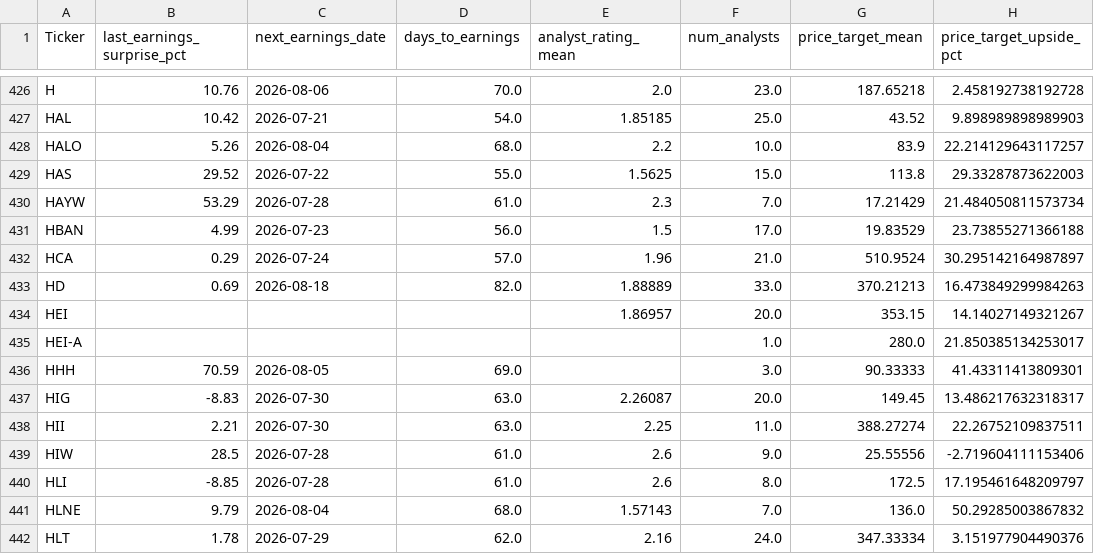
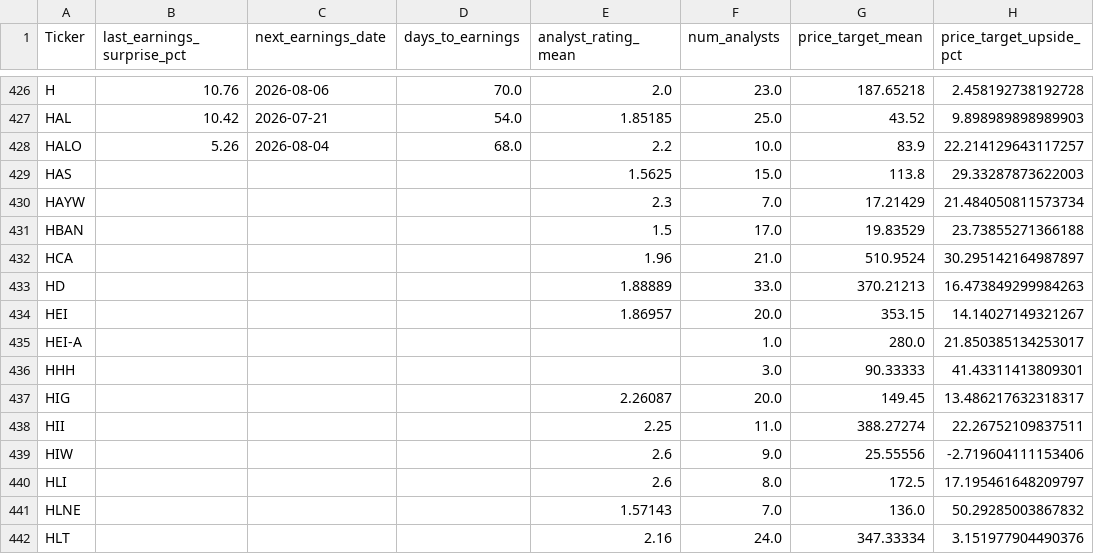
Before and after one commit to stdeplock-prog/ai-stock-rankings, a CSV file: data/processed/catalysts.csv, drawn as a sheet; only a part is shown, gaps mark what is left out; the diff covers the shown part only; the diff names each change by its address in the sheet, - before the commit and + after, or states it on an @@ line.

```diff
--- a/data/processed/catalysts.csv
+++ b/data/processed/catalysts.csv
-B429 (last_earnings_surprise_pct): 29.52
+B429 (last_earnings_surprise_pct): (empty)
-C429 (next_earnings_date): 2026-07-22
+C429 (next_earnings_date): (empty)
-D429 (days_to_earnings): 55.0
+D429 (days_to_earnings): (empty)
-B430 (last_earnings_surprise_pct): 53.29
+B430 (last_earnings_surprise_pct): (empty)
-C430 (next_earnings_date): 2026-07-28
+C430 (next_earnings_date): (empty)
-D430 (days_to_earnings): 61.0
+D430 (days_to_earnings): (empty)
-B431 (last_earnings_surprise_pct): 4.99
+B431 (last_earnings_surprise_pct): (empty)
-C431 (next_earnings_date): 2026-07-23
+C431 (next_earnings_date): (empty)
-D431 (days_to_earnings): 56.0
+D431 (days_to_earnings): (empty)
-B432 (last_earnings_surprise_pct): 0.29
+B432 (last_earnings_surprise_pct): (empty)
-C432 (next_earnings_date): 2026-07-24
+C432 (next_earnings_date): (empty)
-D432 (days_to_earnings): 57.0
+D432 (days_to_earnings): (empty)
-B433 (last_earnings_surprise_pct): 0.69
+B433 (last_earnings_surprise_pct): (empty)
-C433 (next_earnings_date): 2026-08-18
+C433 (next_earnings_date): (empty)
-D433 (days_to_earnings): 82.0
+D433 (days_to_earnings): (empty)
-B436 (last_earnings_surprise_pct): 70.59
+B436 (last_earnings_surprise_pct): (empty)
-C436 (next_earnings_date): 2026-08-05
+C436 (next_earnings_date): (empty)
-D436 (days_to_earnings): 69.0
+D436 (days_to_earnings): (empty)
-B437 (last_earnings_surprise_pct): -8.83
+B437 (last_earnings_surprise_pct): (empty)
-C437:C438 (next_earnings_date): 2026-07-30
+C437:C438 (next_earnings_date): (empty)
-D437:D438 (days_to_earnings): 63.0
+D437:D438 (days_to_earnings): (empty)
-B438 (last_earnings_surprise_pct): 2.21
+B438 (last_earnings_surprise_pct): (empty)
-B439 (last_earnings_surprise_pct): 28.5
+B439 (last_earnings_surprise_pct): (empty)
-C439:C440 (next_earnings_date): 2026-07-28
+C439:C440 (next_earnings_date): (empty)
-D439:D440 (days_to_earnings): 61.0
+D439:D440 (days_to_earnings): (empty)
-B440 (last_earnings_surprise_pct): -8.85
+B440 (last_earnings_surprise_pct): (empty)
-B441 (last_earnings_surprise_pct): 9.79
+B441 (last_earnings_surprise_pct): (empty)
-C441 (next_earnings_date): 2026-08-04
+C441 (next_earnings_date): (empty)
-D441 (days_to_earnings): 68.0
+D441 (days_to_earnings): (empty)
-B442 (last_earnings_surprise_pct): 1.78
+B442 (last_earnings_surprise_pct): (empty)
-C442 (next_earnings_date): 2026-07-29
+C442 (next_earnings_date): (empty)
-D442 (days_to_earnings): 62.0
+D442 (days_to_earnings): (empty)
```
Also changed, not shown: 141 edited cells elsewhere in this file, data/processed/scoring_outputs/swing_rankings.csv, data/reports/disagreement_queue_review.csv, 44 other files.
